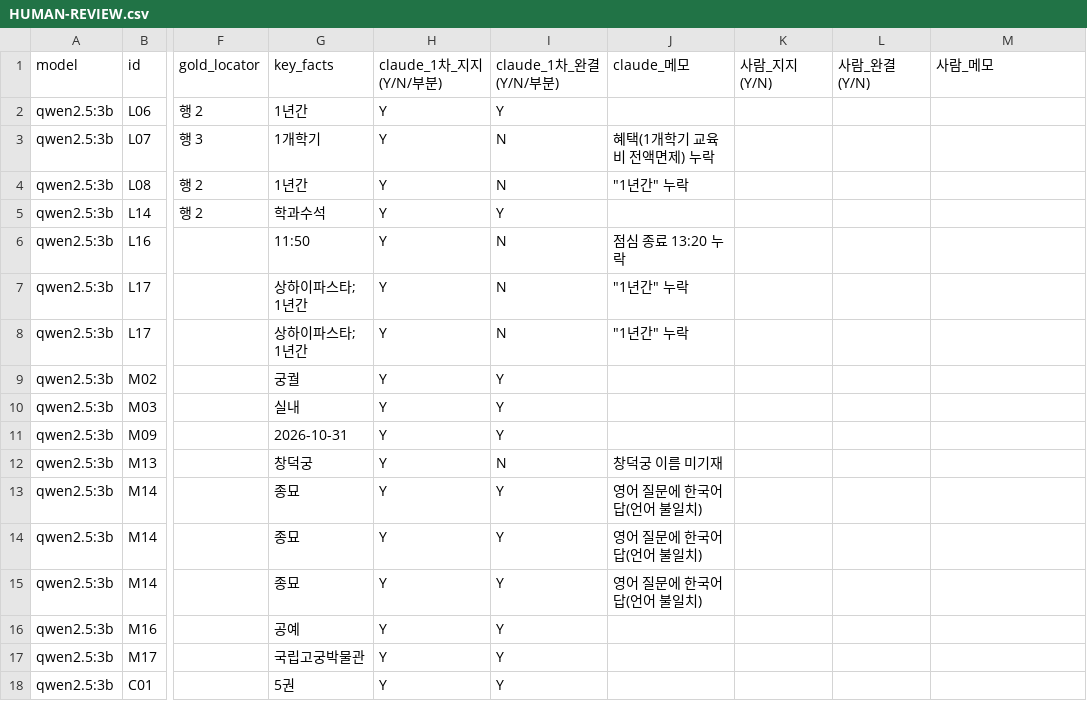
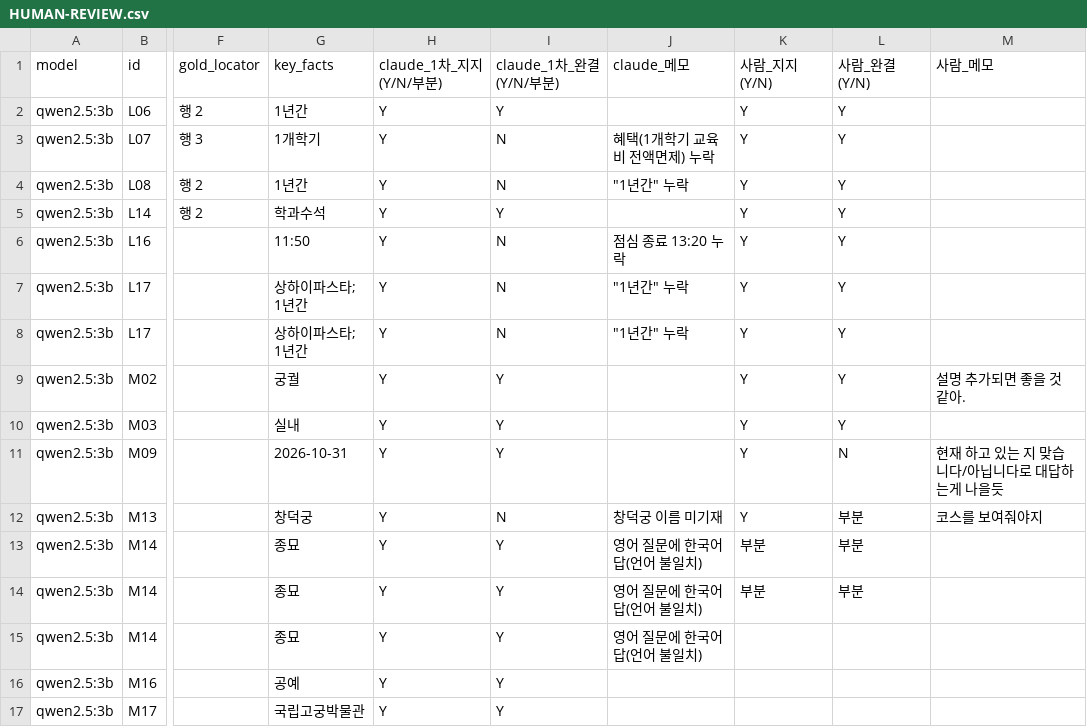
Before and after one commit to lovesome0405/chatbot, a CSV file: reports/v2/HUMAN-REVIEW.csv, drawn as a sheet; only a part is shown, gaps mark what is left out; the shorter side is filled out with more unchanged rows; the diff names each change by its address in the sheet, - before the commit and + after, or states it on an @@ line.

```diff
--- a/reports/v2/HUMAN-REVIEW.csv
+++ b/reports/v2/HUMAN-REVIEW.csv
-K2:K12 (사람_지지(Y/N)): (empty)
+K2:K12 (사람_지지(Y/N)): Y
-L2:L10 (사람_완결(Y/N)): (empty)
+L2:L10 (사람_완결(Y/N)): Y
-M9 (사람_메모): (empty)
+M9 (사람_메모): 설명 추가되면 좋을 것 같아.
-L11 (사람_완결(Y/N)): (empty)
+L11 (사람_완결(Y/N)): N
-M11 (사람_메모): (empty)
+M11 (사람_메모): 현재 하고 있는 지 맞습니다/아닙니다로 대답하는게 나을듯
-L12:L14 (사람_완결(Y/N)): (empty)
+L12:L14 (사람_완결(Y/N)): 부분
-M12 (사람_메모): (empty)
+M12 (사람_메모): 코스를 보여줘야지
-K13:K14 (사람_지지(Y/N)): (empty)
+K13:K14 (사람_지지(Y/N)): 부분
```
Also changed, not shown: 19 other files.
